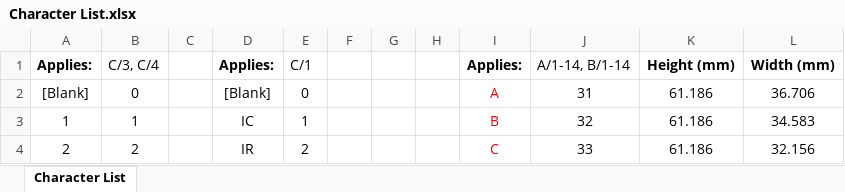
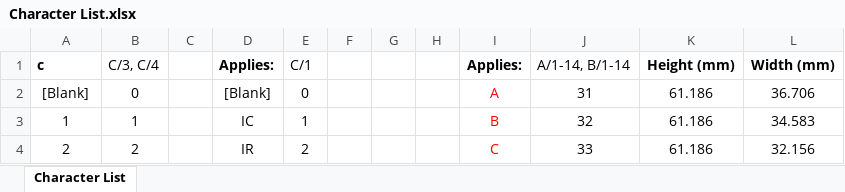
Before and after one commit to dylanmsu/Splitflap_Display, an Excel workbook: Character List.xlsx, sheet Character List, drawn as a sheet; only a part is shown; values as stored, in another font and other column widths than the file's, no borders; the diff names each change by its address in the sheet, - before the commit and + after, or states it on an @@ line.

Commit message:
Minor changes

```diff
--- a/Character List.xlsx (sheet Character List)
+++ b/Character List.xlsx (sheet Character List)
-A1: Applies:
+A1: c
```
